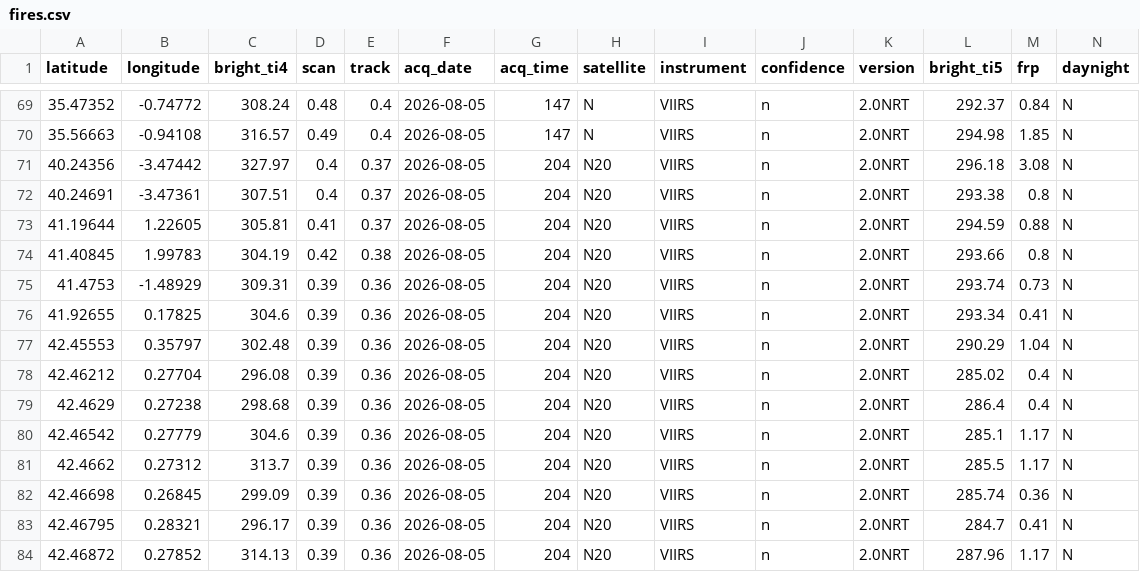
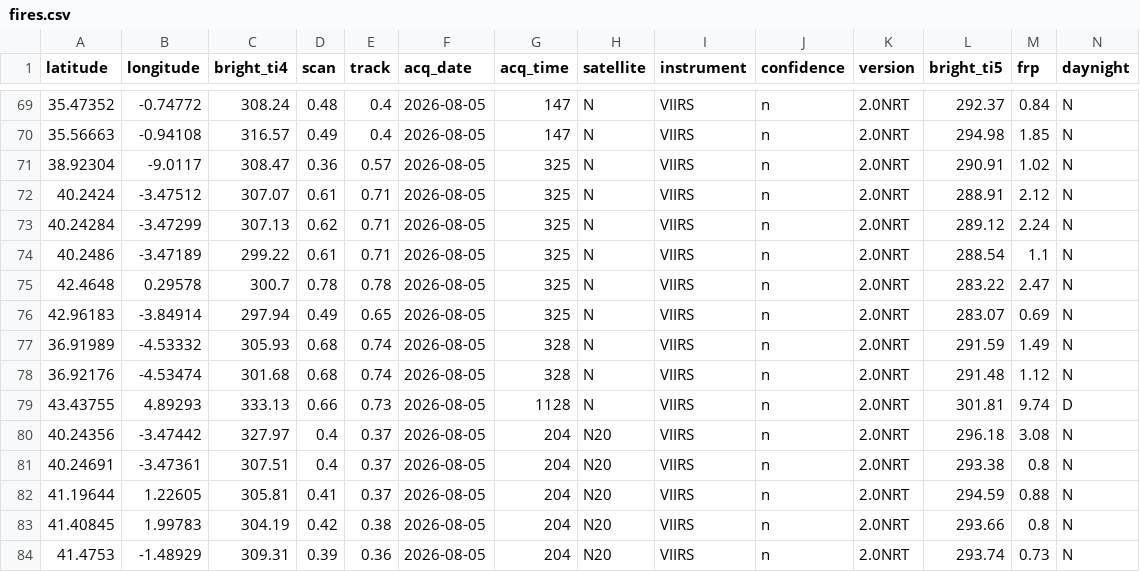
Before and after one commit to andreasolanorosique-lab/Incendios-Espana-v2, a CSV file: fires.csv, drawn as a sheet; only a part is shown, gaps mark what is left out; the shorter side is filled out with more unchanged rows.

```diff
--- a/fires.csv
+++ b/fires.csv
@@ -70,2 +70,11 @@ latitude,longitude,bright_ti4,scan,track,acq_date,acq_time,satellite,instrument,
 35.56663,-0.94108,316.57,0.49,0.4,2026-08-05,147,N,VIIRS,n,2.0NRT,294.98,1.85,N
+38.92304,-9.0117,308.47,0.36,0.57,2026-08-05,325,N,VIIRS,n,2.0NRT,290.91,1.02,N
+40.2424,-3.47512,307.07,0.61,0.71,2026-08-05,325,N,VIIRS,n,2.0NRT,288.91,2.12,N
+40.24284,-3.47299,307.13,0.62,0.71,2026-08-05,325,N,VIIRS,n,2.0NRT,289.12,2.24,N
+40.2486,-3.47189,299.22,0.61,0.71,2026-08-05,325,N,VIIRS,n,2.0NRT,288.54,1.1,N
+42.4648,0.29578,300.7,0.78,0.78,2026-08-05,325,N,VIIRS,n,2.0NRT,283.22,2.47,N
+42.96183,-3.84914,297.94,0.49,0.65,2026-08-05,325,N,VIIRS,n,2.0NRT,283.07,0.69,N
+36.91989,-4.53332,305.93,0.68,0.74,2026-08-05,328,N,VIIRS,n,2.0NRT,291.59,1.49,N
+36.92176,-4.53474,301.68,0.68,0.74,2026-08-05,328,N,VIIRS,n,2.0NRT,291.48,1.12,N
+43.43755,4.89293,333.13,0.66,0.73,2026-08-05,1128,N,VIIRS,n,2.0NRT,301.81,9.74,D
 40.24356,-3.47442,327.97,0.4,0.37,2026-08-05,204,N20,VIIRS,n,2.0NRT,296.18,3.08,N
```
Also changed, not shown: 1 other file.
